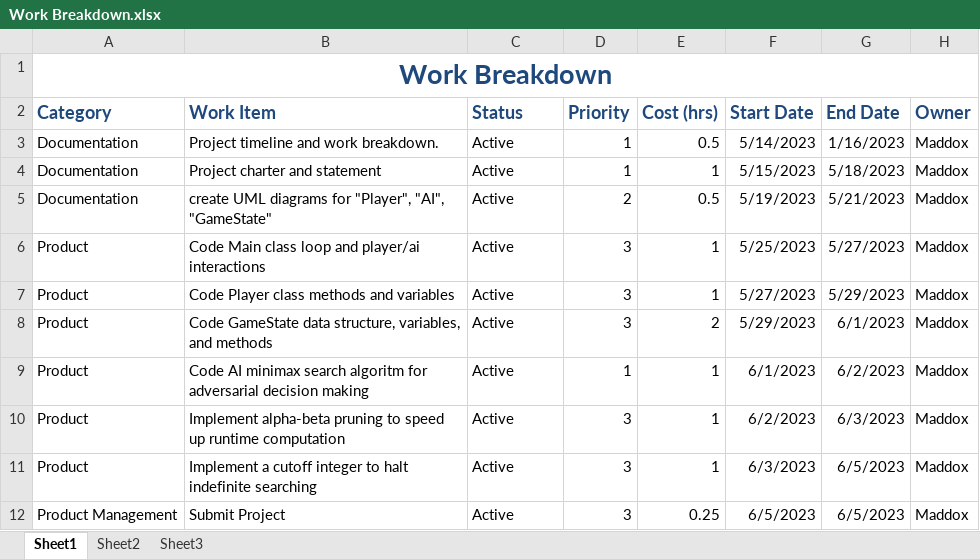
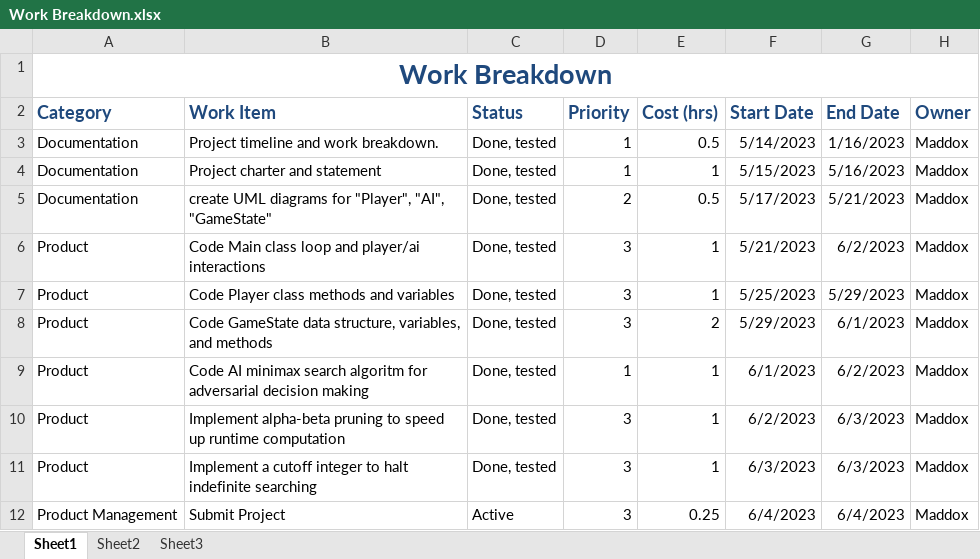
Before and after one commit to skyline-high-school/year-end-csproject-maddox-scott, an Excel workbook: Documentation/Work Breakdown.xlsx, sheet Sheet1, drawn as a sheet; only a part is shown; values as stored, in another font and other column widths than the file's, no borders; the diff names each change by its address in the sheet, - before the commit and + after, or states it on an @@ line.

Commit message:
final touches

```diff
--- a/Documentation/Work Breakdown.xlsx (sheet Sheet1)
+++ b/Documentation/Work Breakdown.xlsx (sheet Sheet1)
-C3:C11 (Status): Active
+C3:C11 (Status): Done, tested
-G4 (End Date): 5/18/2023
+G4 (End Date): 5/16/2023
-F5 (Start Date): 5/19/2023
+F5 (Start Date): 5/17/2023
-F6 (Start Date): 5/25/2023
+F6 (Start Date): 5/21/2023
-G6 (End Date): 5/27/2023
+G6 (End Date): 6/2/2023
-F7 (Start Date): 5/27/2023
+F7 (Start Date): 5/25/2023
-G11 (End Date): 6/5/2023
+G11 (End Date): 6/3/2023
-F12 (Start Date): 6/5/2023
+F12 (Start Date): 6/4/2023
-G12 (End Date): 6/5/2023
+G12 (End Date): 6/4/2023
```
